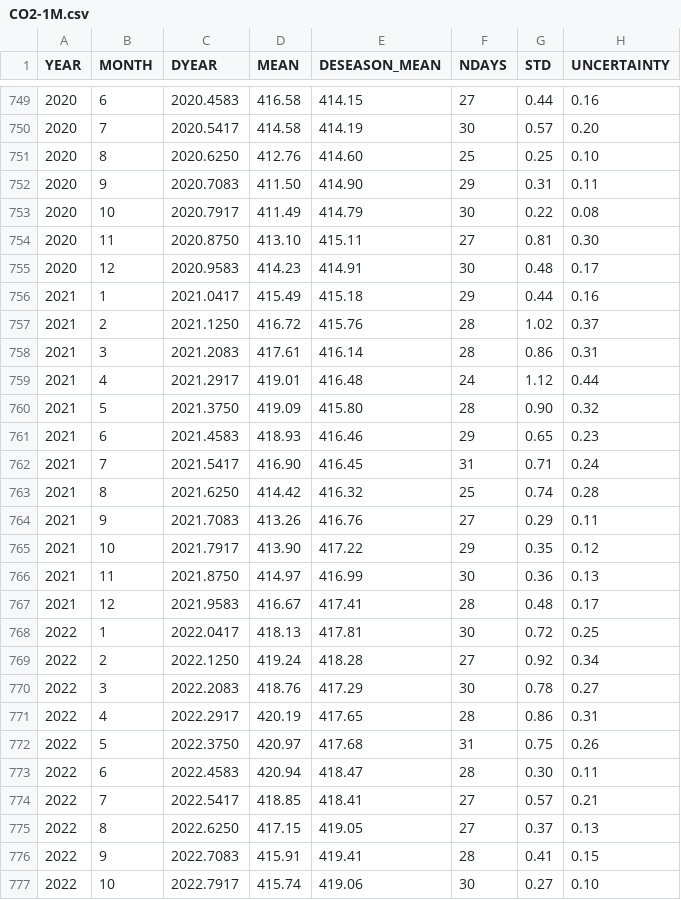
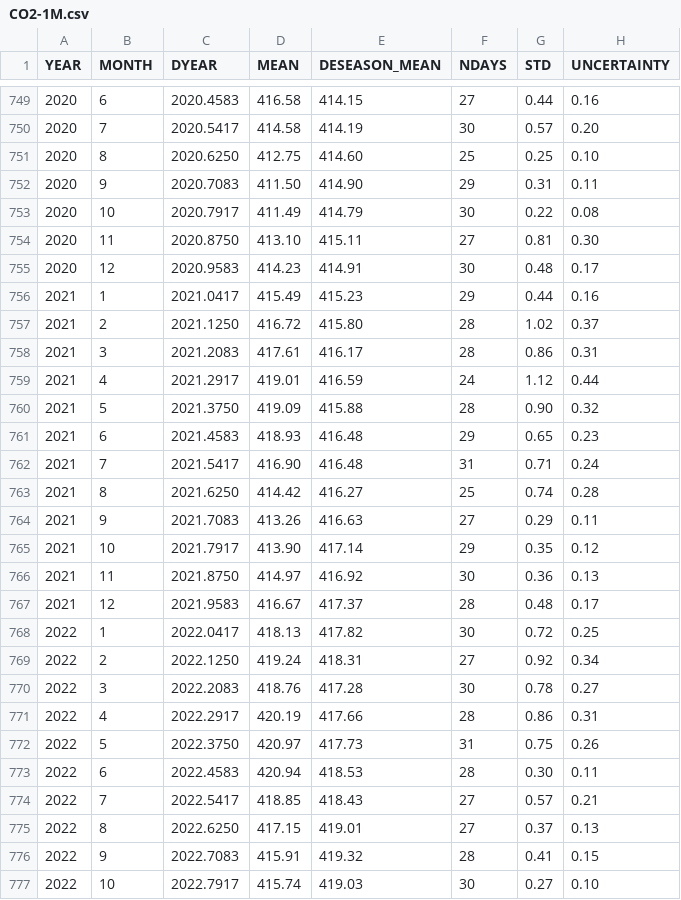
Before and after one commit to Yujie-W/Emerald, a CSV file: data/CO2-1M.csv, drawn as a sheet; only a part is shown, gaps mark what is left out; the diff covers the shown part only.

Commit message:
EmeraldData: add CO2 ppm functions

```diff
--- a/data/CO2-1M.csv
+++ b/data/CO2-1M.csv
@@ -750,3 +750,3 @@ YEAR,MONTH,DYEAR,MEAN,DESEASON_MEAN,NDAYS,STD,UNCERTAINTY
 2020,7,2020.5417,414.58,414.19,30,0.57,0.20
-2020,8,2020.6250,412.76,414.60,25,0.25,0.10
+2020,8,2020.6250,412.75,414.60,25,0.25,0.10
 2020,9,2020.7083,411.50,414.90,29,0.31,0.11
@@ -755,23 +755,23 @@ YEAR,MONTH,DYEAR,MEAN,DESEASON_MEAN,NDAYS,STD,UNCERTAINTY
 2020,12,2020.9583,414.23,414.91,30,0.48,0.17
-2021,1,2021.0417,415.49,415.18,29,0.44,0.16
-2021,2,2021.1250,416.72,415.76,28,1.02,0.37
-2021,3,2021.2083,417.61,416.14,28,0.86,0.31
-2021,4,2021.2917,419.01,416.48,24,1.12,0.44
-2021,5,2021.3750,419.09,415.80,28,0.90,0.32
-2021,6,2021.4583,418.93,416.46,29,0.65,0.23
-2021,7,2021.5417,416.90,416.45,31,0.71,0.24
-2021,8,2021.6250,414.42,416.32,25,0.74,0.28
-2021,9,2021.7083,413.26,416.76,27,0.29,0.11
-2021,10,2021.7917,413.90,417.22,29,0.35,0.12
-2021,11,2021.8750,414.97,416.99,30,0.36,0.13
-2021,12,2021.9583,416.67,417.41,28,0.48,0.17
-2022,1,2022.0417,418.13,417.81,30,0.72,0.25
-2022,2,2022.1250,419.24,418.28,27,0.92,0.34
-2022,3,2022.2083,418.76,417.29,30,0.78,0.27
-2022,4,2022.2917,420.19,417.65,28,0.86,0.31
-2022,5,2022.3750,420.97,417.68,31,0.75,0.26
-2022,6,2022.4583,420.94,418.47,28,0.30,0.11
-2022,7,2022.5417,418.85,418.41,27,0.57,0.21
-2022,8,2022.6250,417.15,419.05,27,0.37,0.13
-2022,9,2022.7083,415.91,419.41,28,0.41,0.15
-2022,10,2022.7917,415.74,419.06,30,0.27,0.10
+2021,1,2021.0417,415.49,415.23,29,0.44,0.16
+2021,2,2021.1250,416.72,415.80,28,1.02,0.37
+2021,3,2021.2083,417.61,416.17,28,0.86,0.31
+2021,4,2021.2917,419.01,416.59,24,1.12,0.44
+2021,5,2021.3750,419.09,415.88,28,0.90,0.32
+2021,6,2021.4583,418.93,416.48,29,0.65,0.23
+2021,7,2021.5417,416.90,416.48,31,0.71,0.24
+2021,8,2021.6250,414.42,416.27,25,0.74,0.28
+2021,9,2021.7083,413.26,416.63,27,0.29,0.11
+2021,10,2021.7917,413.90,417.14,29,0.35,0.12
+2021,11,2021.8750,414.97,416.92,30,0.36,0.13
+2021,12,2021.9583,416.67,417.37,28,0.48,0.17
+2022,1,2022.0417,418.13,417.82,30,0.72,0.25
+2022,2,2022.1250,419.24,418.31,27,0.92,0.34
+2022,3,2022.2083,418.76,417.28,30,0.78,0.27
+2022,4,2022.2917,420.19,417.66,28,0.86,0.31
+2022,5,2022.3750,420.97,417.73,31,0.75,0.26
+2022,6,2022.4583,420.94,418.53,28,0.30,0.11
+2022,7,2022.5417,418.85,418.43,27,0.57,0.21
+2022,8,2022.6250,417.15,419.01,27,0.37,0.13
+2022,9,2022.7083,415.91,419.32,28,0.41,0.15
+2022,10,2022.7917,415.74,419.03,30,0.27,0.10
```
Also changed, not shown: 9 added rows and 42 edited cells elsewhere in this file, data/CO2-1Y.csv, 3 other files.
